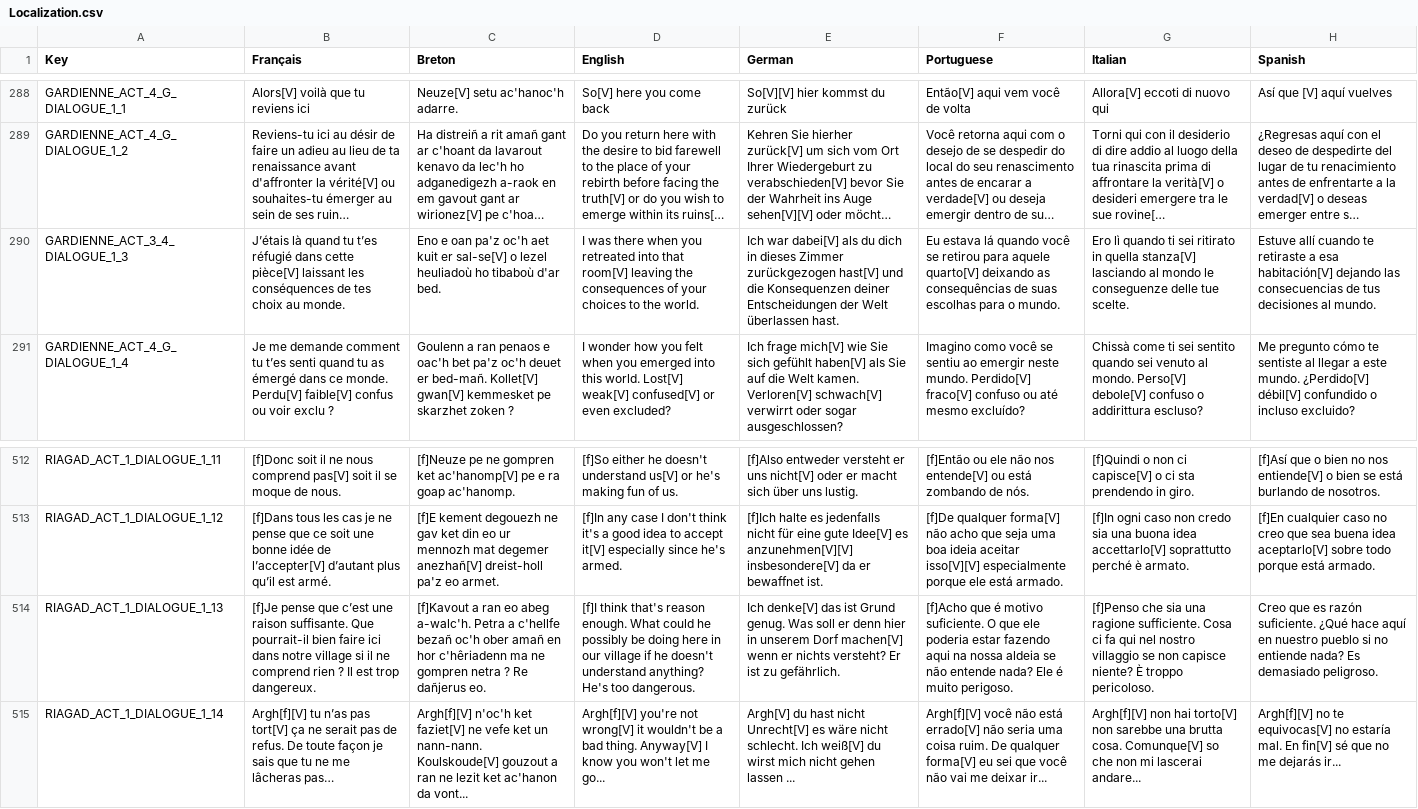
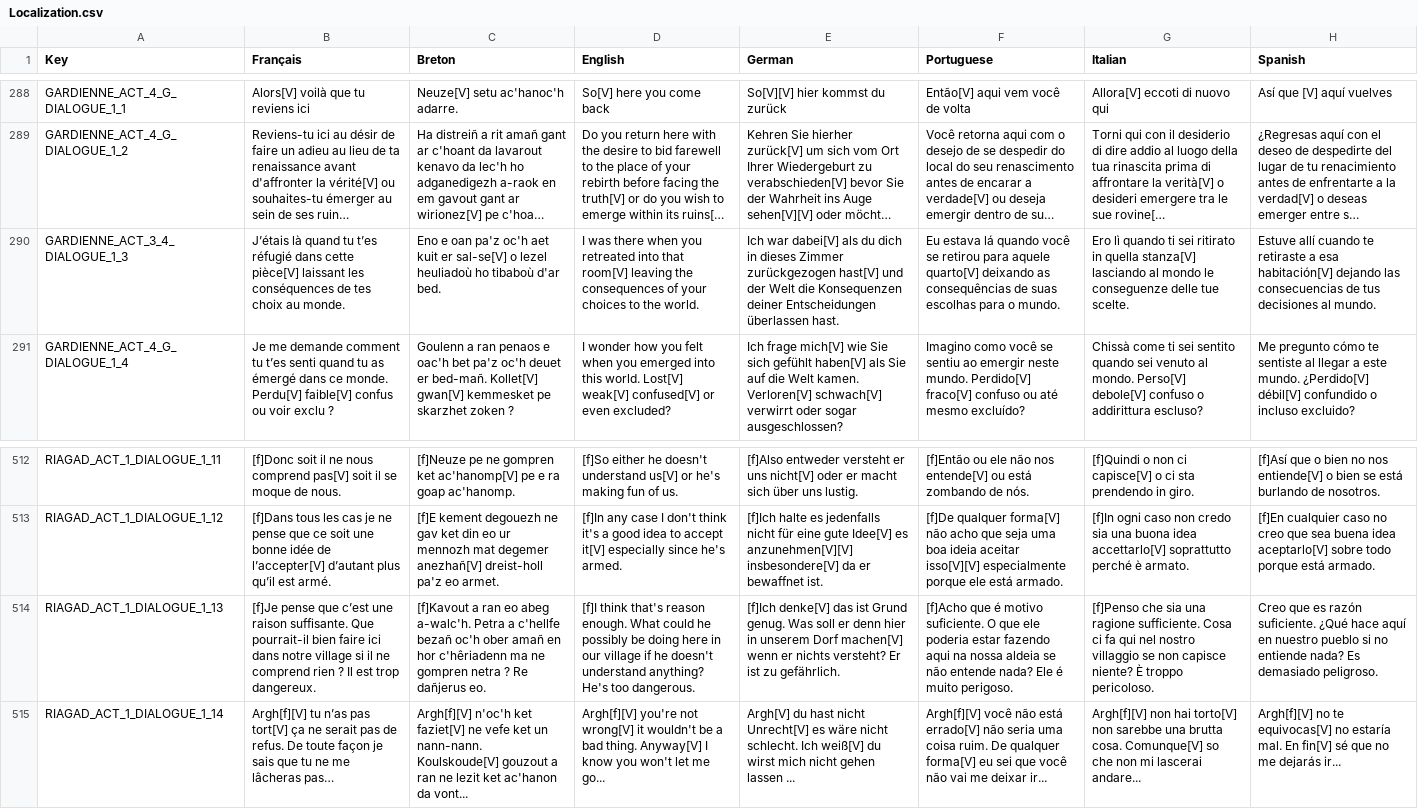
Before and after one commit to Polissages-de-Couilles/Reflets-Oublies, a CSV file: Assets/Resources/Localization.csv, drawn as a sheet; only a part is shown, gaps mark what is left out; long unchanged cells end in …; the diff names each change by its address in the sheet, - before the commit and + after, or states it on an @@ line.

```diff
--- a/Assets/Resources/Localization.csv
+++ b/Assets/Resources/Localization.csv
-E290 (German): …hast[V] und die Konsequenzen deiner Entscheidungen der Welt überlassen hast.
+E290 (German): …hast[V] und der Welt die Konsequenzen deiner Entscheidungen überlassen hast.
-E514 (German): Ich denke[V] das…
+E514 (German): [f]Ich denke[V] das…
```
Also changed, not shown: 1 other file.
